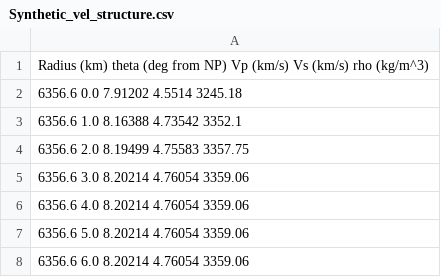
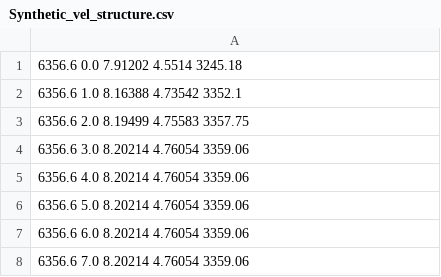
Before and after one commit to samhaug/samhaugmpb_scatter, a CSV file: Synthetic_vel_structure.csv, drawn as a sheet; only a part is shown; the shorter side is filled out with more unchanged rows.

```diff
--- a/Synthetic_vel_structure.csv
+++ b/Synthetic_vel_structure.csv
@@ -1,2 +1 @@
-Radius (km)   theta (deg from NP)      Vp (km/s)     Vs (km/s)     rho (kg/m^3)
 6356.6 0.0 7.91202 4.5514 3245.18
```
Also changed, not shown: 3 other files.
